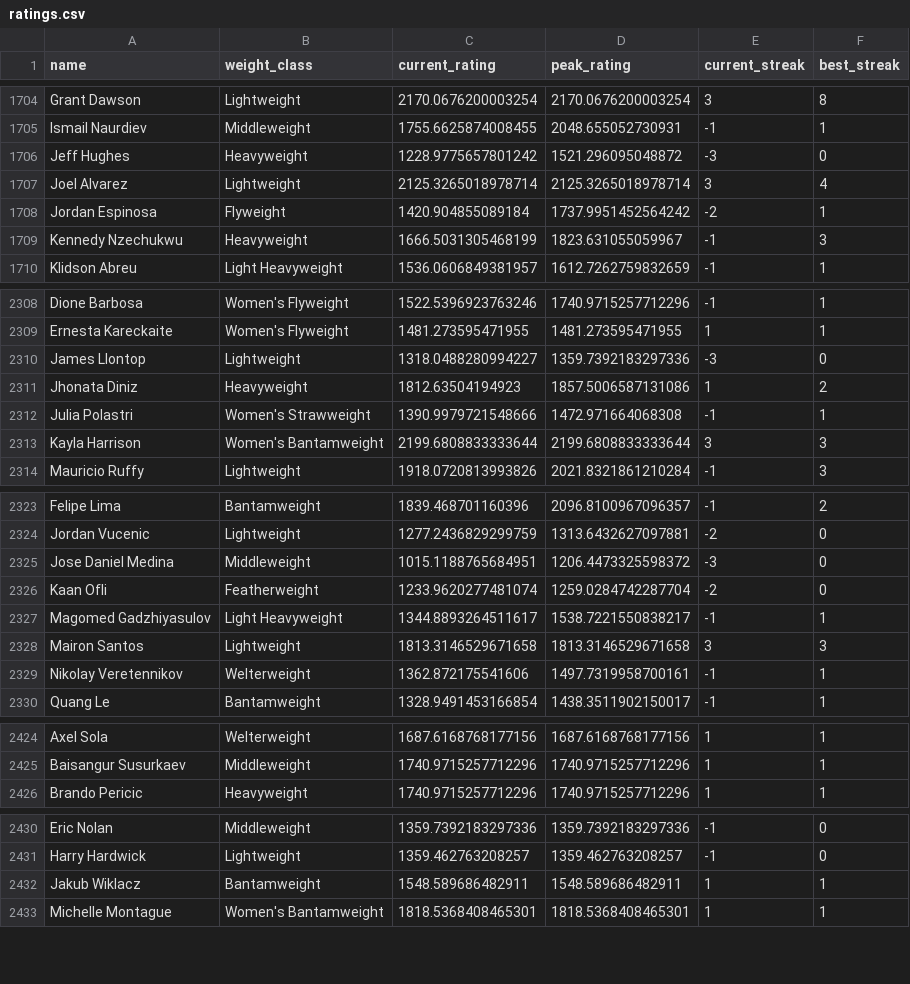
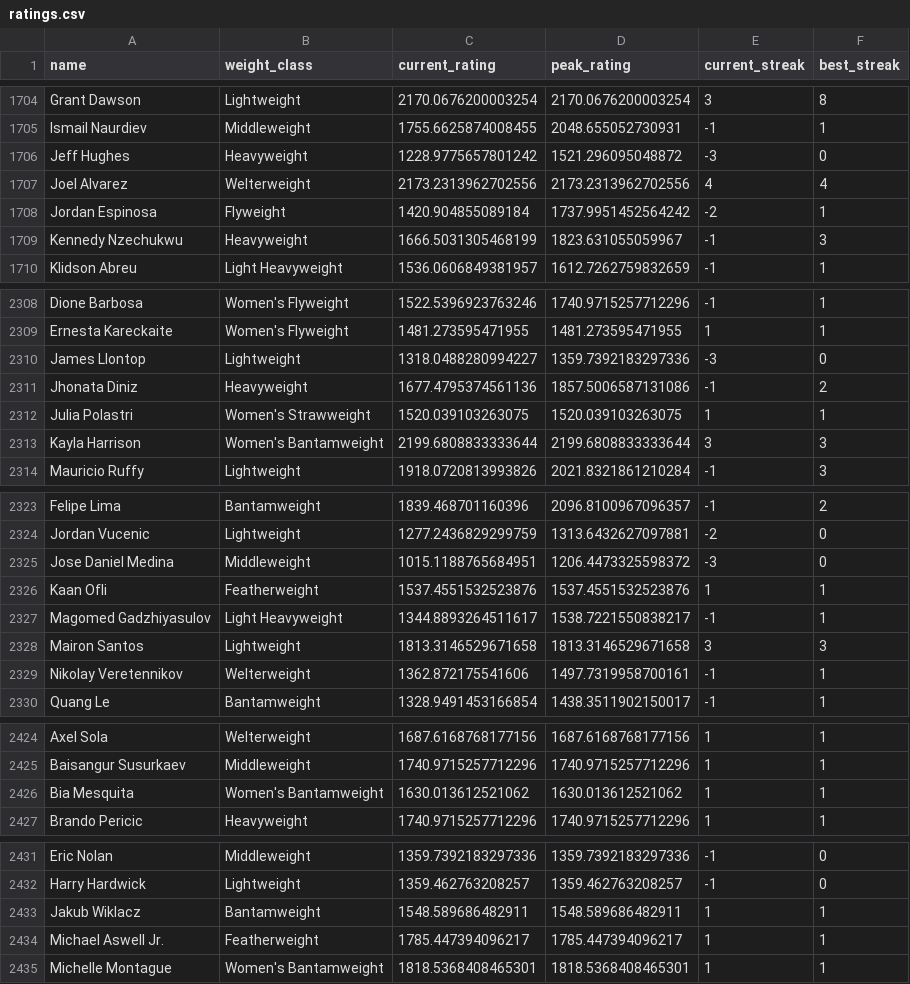
Before and after one commit to kliuc/ufc-glicko-2, a CSV file: data/ratings.csv, drawn as a sheet; only a part is shown, gaps mark what is left out; the diff covers the shown part only.

```diff
--- a/data/ratings.csv
+++ b/data/ratings.csv
@@ -1706,3 +1706,3 @@ Ismail Naurdiev,Middleweight,1755.6625874008455,2048.655052730931,-1,1
 Jeff Hughes,Heavyweight,1228.9775657801242,1521.296095048872,-3,0
-Joel Alvarez,Lightweight,2125.3265018978714,2125.3265018978714,3,4
+Joel Alvarez,Welterweight,2173.2313962702556,2173.2313962702556,4,4
 Jordan Espinosa,Flyweight,1420.904855089184,1737.9951452564242,-2,1
@@ -2310,4 +2310,4 @@ Ernesta Kareckaite,Women's Flyweight,1481.273595471955,1481.273595471955,1,1
 James Llontop,Lightweight,1318.0488280994227,1359.7392183297336,-3,0
-Jhonata Diniz,Heavyweight,1812.63504194923,1857.5006587131086,1,2
-Julia Polastri,Women's Strawweight,1390.9979721548666,1472.971664068308,-1,1
+Jhonata Diniz,Heavyweight,1677.4795374561136,1857.5006587131086,-1,2
+Julia Polastri,Women's Strawweight,1520.039103263075,1520.039103263075,1,1
 Kayla Harrison,Women's Bantamweight,2199.6808833333644,2199.6808833333644,3,3
@@ -2325,3 +2325,3 @@ Jordan Vucenic,Lightweight,1277.2436829299759,1313.6432627097881,-2,0
 Jose Daniel Medina,Middleweight,1015.1188765684951,1206.4473325598372,-3,0
-Kaan Ofli,Featherweight,1233.9620277481074,1259.0284742287704,-2,0
+Kaan Ofli,Featherweight,1537.4551532523876,1537.4551532523876,1,1
 Magomed Gadzhiyasulov,Light Heavyweight,1344.8893264511617,1538.7221550838217,-1,1
@@ -2425,2 +2425,3 @@ Axel Sola,Welterweight,1687.6168768177156,1687.6168768177156,1,1
 Baisangur Susurkaev,Middleweight,1740.9715257712296,1740.9715257712296,1,1
+Bia Mesquita,Women's Bantamweight,1630.013612521062,1630.013612521062,1,1
 Brando Pericic,Heavyweight,1740.9715257712296,1740.9715257712296,1,1
@@ -2432,2 +2433,3 @@ Harry Hardwick,Lightweight,1359.462763208257,1359.462763208257,-1,0
 Jakub Wiklacz,Bantamweight,1548.589686482911,1548.589686482911,1,1
+Michael Aswell Jr.,Featherweight,1785.447394096217,1785.447394096217,1,1
 Michelle Montague,Women's Bantamweight,1818.5368408465301,1818.5368408465301,1,1
```
Also changed, not shown: 42 edited cells elsewhere in this file, 3 other files.
